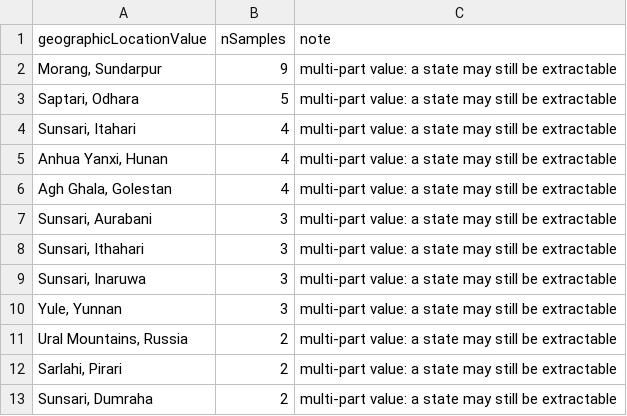
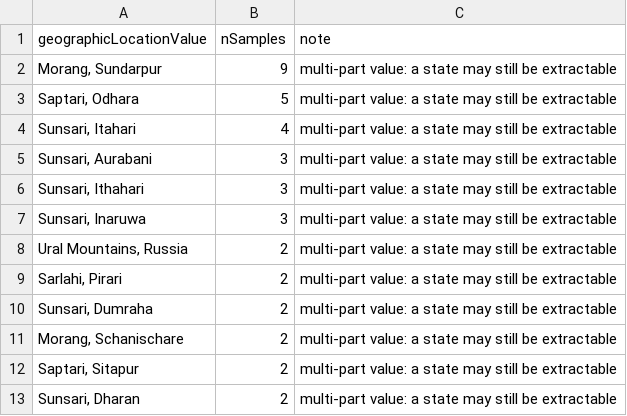
Before and after one commit to VEuPathDB/ApiCommonMetadataRepository, a TSV file: dataCleaning/stf/unresolved_geography.tsv, drawn as a sheet; only a part is shown; the shorter side is filled out with more unchanged rows; the diff covers the shown part only; the diff names each change by its address in the sheet, - before the commit and + after, or states it on an @@ line.

```diff
--- a/dataCleaning/stf/unresolved_geography.tsv
+++ b/dataCleaning/stf/unresolved_geography.tsv
-row 5: Anhua Yanxi, Hunan | 4 | multi-part value: a state may still be extractable
-row 6: Agh Ghala, Golestan | 4 | multi-part value: a state may still be extractable
-row 10: Yule, Yunnan | 3 | multi-part value: a state may still be extractable
```
Also changed, not shown: 16 removed rows elsewhere in this file, dataCleaning/stf/collision_report.tsv, 9 other files.
